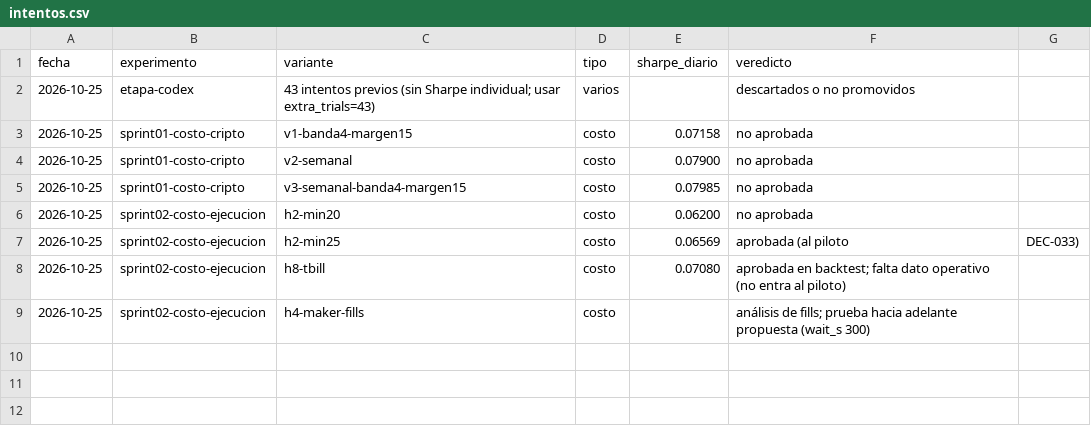
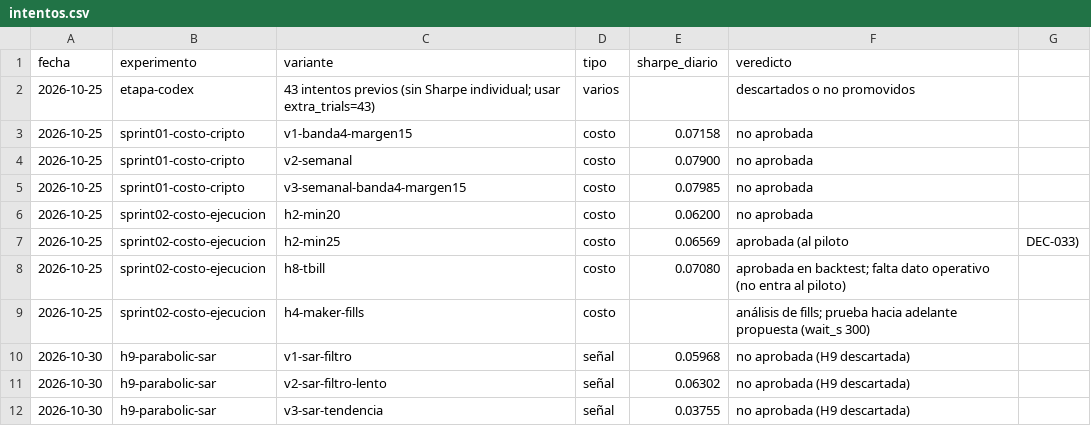
Before and after one commit to MarioB19/trading-lab, a CSV file: reports/intentos.csv, drawn as a sheet.

```diff
--- a/reports/intentos.csv
+++ b/reports/intentos.csv
@@ -9 +9,4 @@ fecha,experimento,variante,tipo,sharpe_diario,veredicto
 2026-10-25,sprint02-costo-ejecucion,h4-maker-fills,costo,,análisis de fills; prueba hacia adelante propuesta (wait_s 300)
+2026-10-30,h9-parabolic-sar,v1-sar-filtro,señal,0.05968,no aprobada (H9 descartada)
+2026-10-30,h9-parabolic-sar,v2-sar-filtro-lento,señal,0.06302,no aprobada (H9 descartada)
+2026-10-30,h9-parabolic-sar,v3-sar-tendencia,señal,0.03755,no aprobada (H9 descartada)
```
Also changed, not shown: 3 other files.
